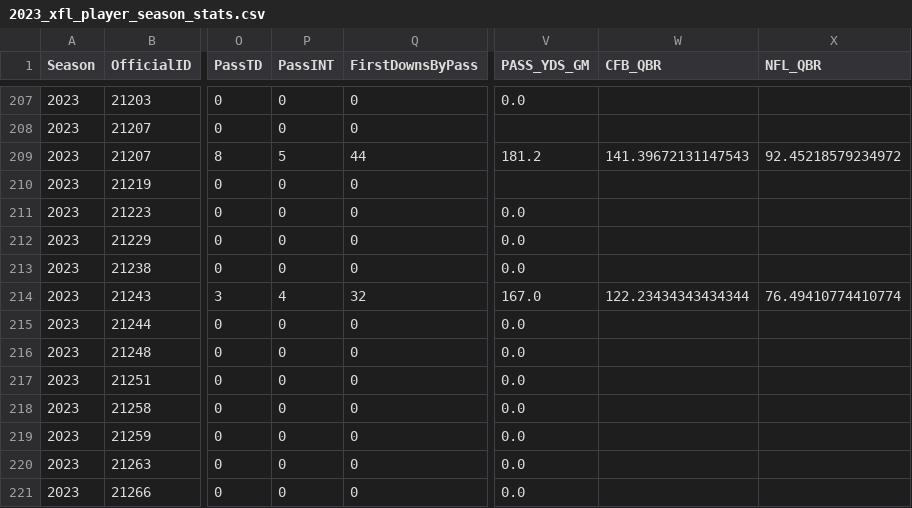
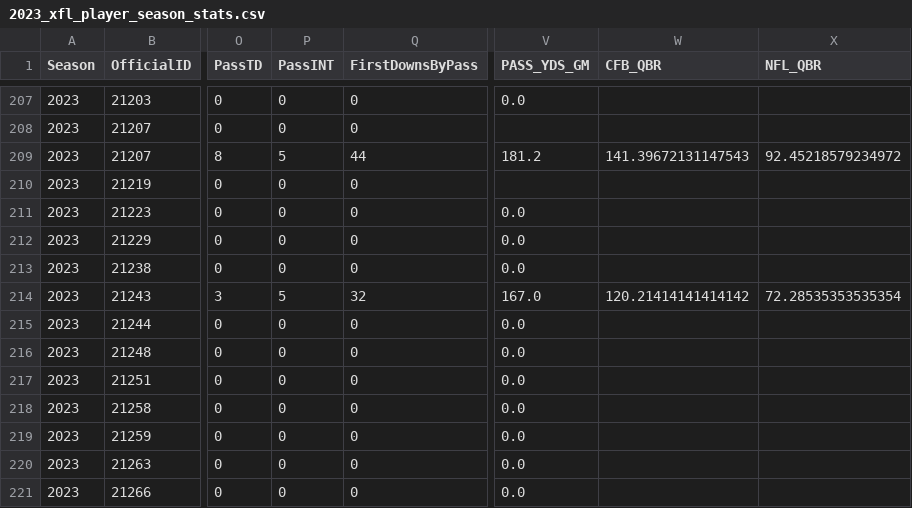
Before and after one commit to armstjc/xfl-2023-data-repository, a CSV file: game_stats/player/csv/2023_xfl_player_season_stats.csv, drawn as a sheet; only a part is shown, gaps mark what is left out; the diff names each change by its address in the sheet, - before the commit and + after, or states it on an @@ line.

```diff
--- a/game_stats/player/csv/2023_xfl_player_season_stats.csv
+++ b/game_stats/player/csv/2023_xfl_player_season_stats.csv
-P214 (PassINT): 4
+P214 (PassINT): 5
-W214 (CFB_QBR): 122.23434343434344
+W214 (CFB_QBR): 120.21414141414142
-X214 (NFL_QBR): 76.49410774410774
+X214 (NFL_QBR): 72.28535353535354
```
Also changed, not shown: game_stats/player/raw/csv/FOOTBALL_XFL_2023_2_26_ARL@HOU.csv, game_stats/team/csv/2023_xfl_team_game_stats.csv, 24 other files.
